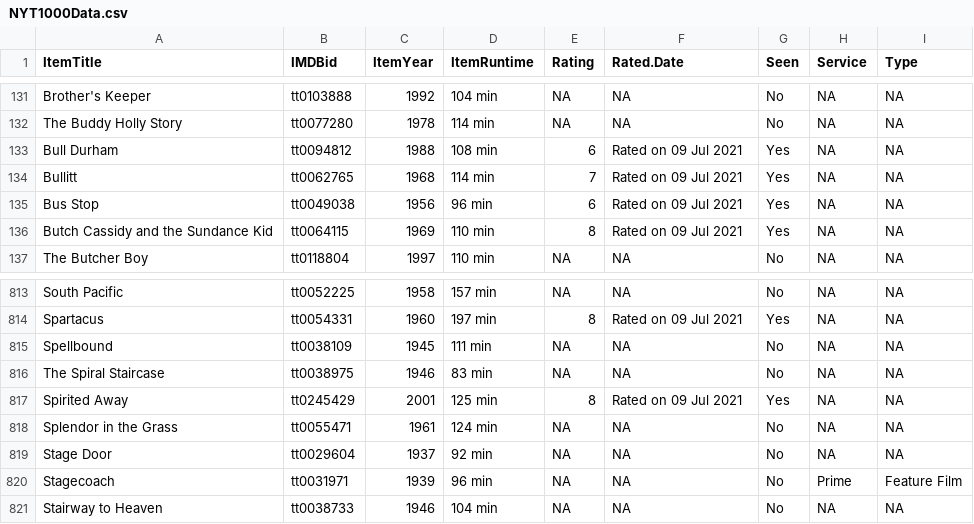
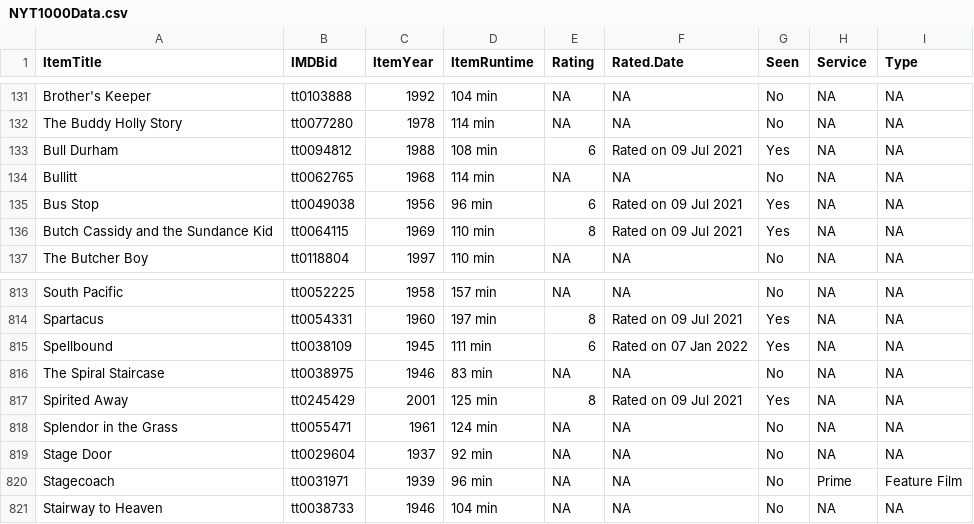
Before and after one commit to jacobmgreer/Film-Tracker, a CSV file: NYT1000/NYT1000Data.csv, drawn as a sheet; only a part is shown, gaps mark what is left out.

```diff
--- a/NYT1000/NYT1000Data.csv
+++ b/NYT1000/NYT1000Data.csv
@@ -133,3 +133,3 @@
 "Bull Durham","tt0094812",1988,"108 min","6","Rated on 09 Jul 2021","Yes",NA,NA
-"Bullitt","tt0062765",1968,"114 min","7","Rated on 09 Jul 2021","Yes",NA,NA
+"Bullitt","tt0062765",1968,"114 min",NA,NA,"No",NA,NA
 "Bus Stop","tt0049038",1956,"96 min","6","Rated on 09 Jul 2021","Yes",NA,NA
@@ -814,3 +814,3 @@
 "Spartacus","tt0054331",1960,"197 min","8","Rated on 09 Jul 2021","Yes",NA,NA
-"Spellbound","tt0038109",1945,"111 min",NA,NA,"No",NA,NA
+"Spellbound","tt0038109",1945,"111 min","6","Rated on 07 Jan 2022","Yes",NA,NA
 "The Spiral Staircase","tt0038975",1946,"83 min",NA,NA,"No",NA,NA
```
Also changed, not shown: NYT1000/NYT1000Summary.csv, Oscars/OscarsData.csv, 2 other files.
